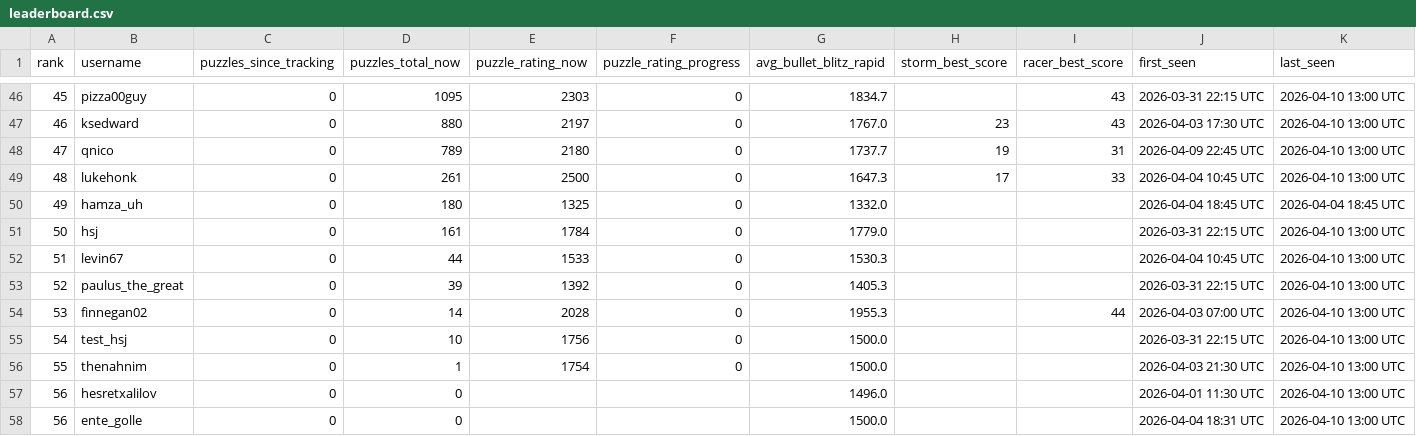
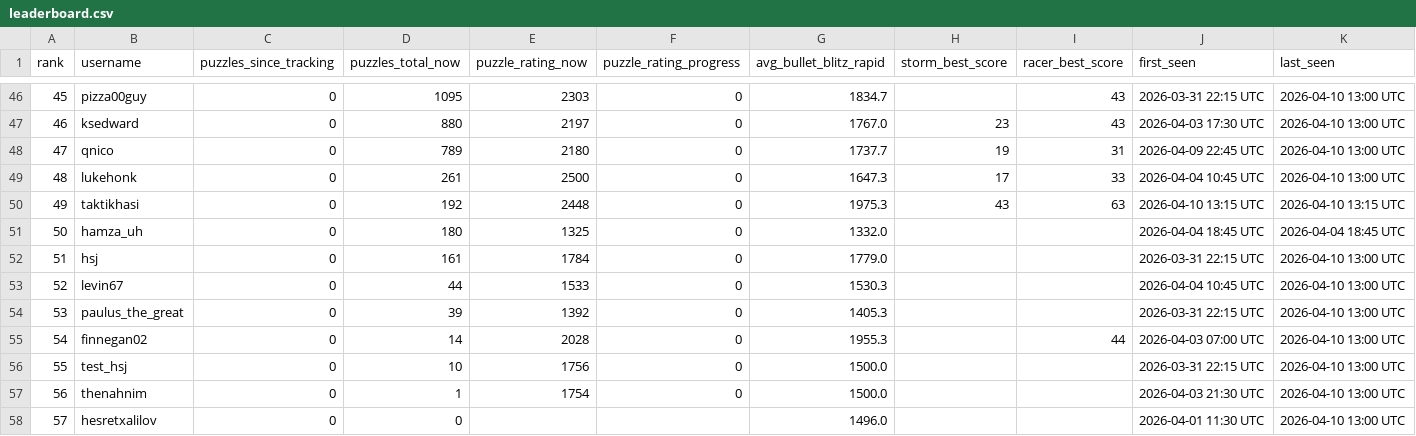
Before and after one commit to hsjAlex/TaktikSpektakel, a CSV file: data/leaderboard.csv, drawn as a sheet; only a part is shown, gaps mark what is left out; the shorter side is filled out with more unchanged rows; addresses are those after the commit; the diff names each change by its address in the sheet, - before the commit and + after, or states it on an @@ line.

```diff
--- a/data/leaderboard.csv
+++ b/data/leaderboard.csv
+row 50: 49 | taktikhasi | 0 | 192 | 2448 | 0 | 1975.3 | 43 | 63 | 2026-04-10 13:15 UTC | 2026-04-10 13:15 UTC
@@ column A (rank) renumbered from row 51 down @@
```
Also changed, not shown: data/tactics_history.csv, 1 other file.
